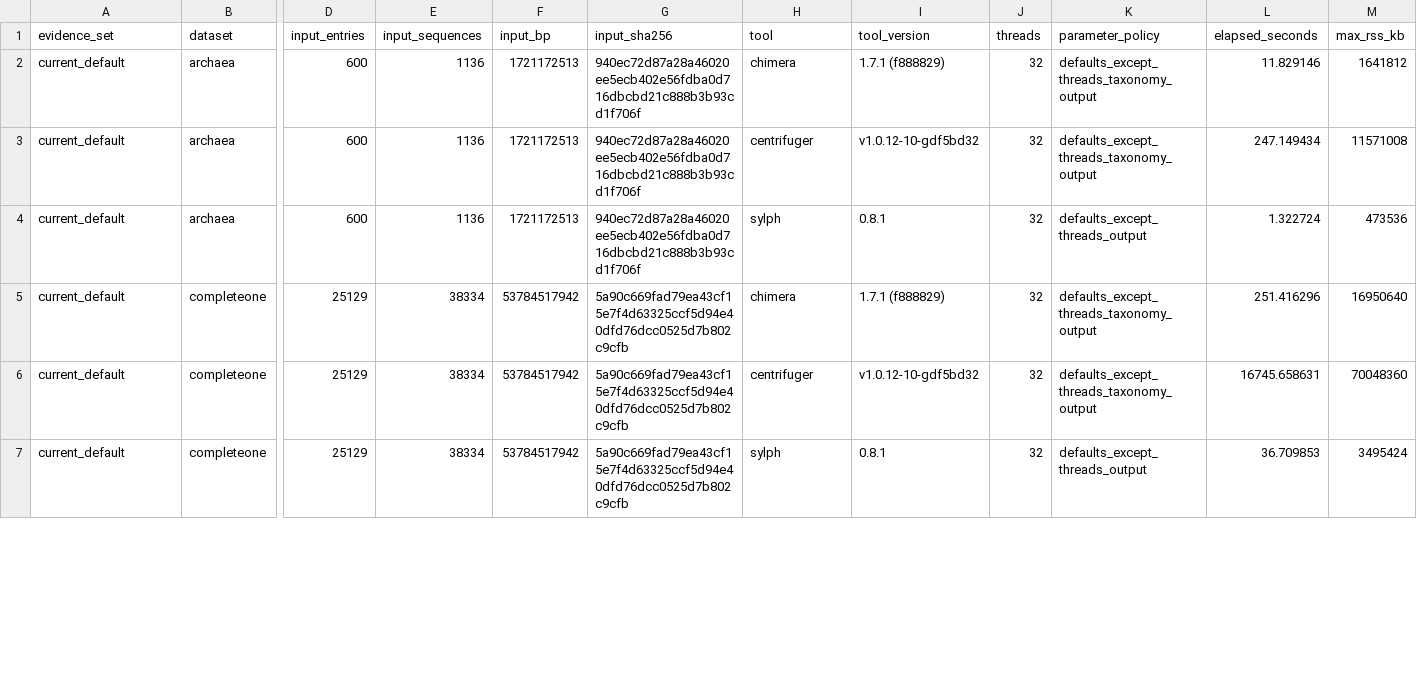
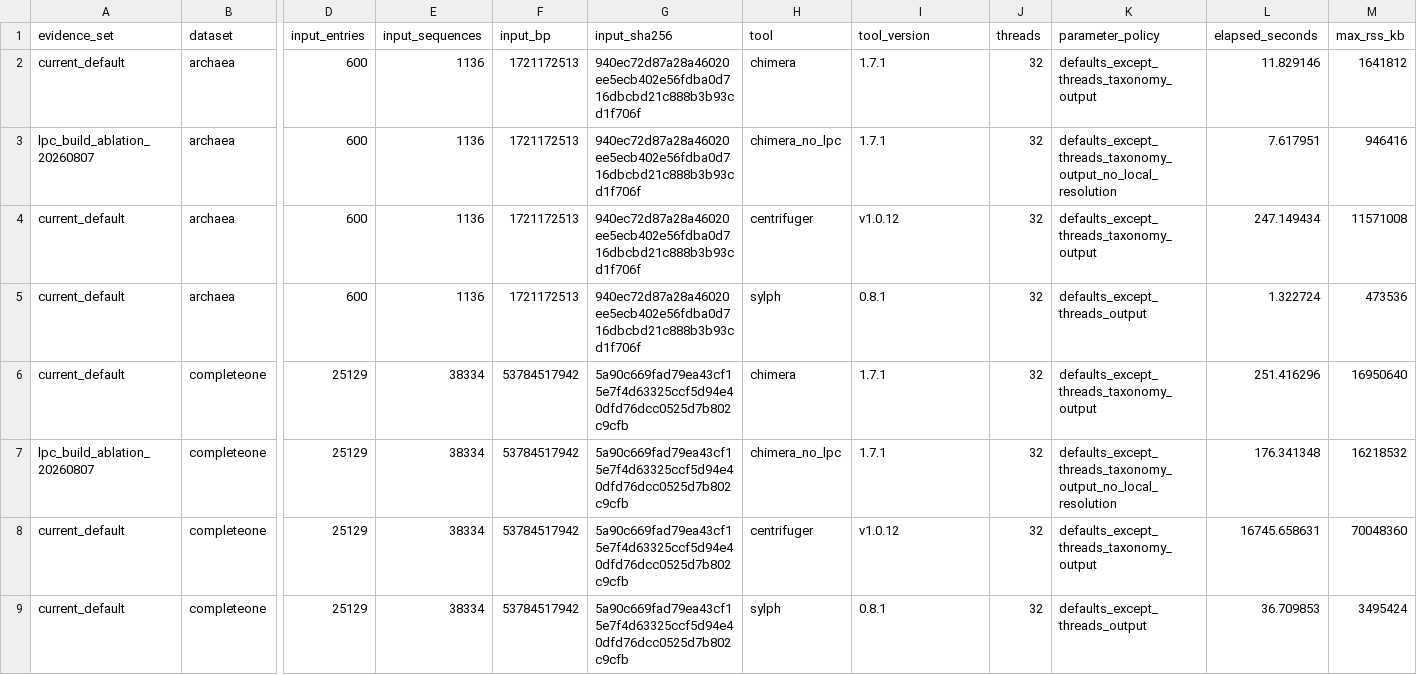
Before and after one commit to LoadStar822/ChimeraBenchmark, a TSV file: results/builds/refseq_scaling.tsv, drawn as a sheet; only a part is shown, gaps mark what is left out; addresses are those after the commit; rows hold the shown columns only; the diff covers the shown part only; the diff names each change by its address in the sheet, - before the commit and + after, or states it on an @@ line.

Commit message:
bench: publish LPC build ablation results

```diff
--- a/results/builds/refseq_scaling.tsv
+++ b/results/builds/refseq_scaling.tsv
-I2 (tool_version): 1.7.1 (f888829)
+I2 (tool_version): 1.7.1
+row 3: lpc_build_ablation_20260807 | archaea | 600 | 1136 | 1721172513 | 940ec72d87a28a46020ee5ecb402e56fdba0d716dbcbd21c888b3b93cd1f706f | chimera_no_lpc | 1.7.1 | 32 | defaults_except_threads_taxonomy_output_no_local_resolution | 7.617951 | 946416
-I4 (tool_version): v1.0.12-10-gdf5bd32
+I4 (tool_version): v1.0.12
-I6 (tool_version): 1.7.1 (f888829)
+I6 (tool_version): 1.7.1
+row 7: lpc_build_ablation_20260807 | completeone | 25129 | 38334 | 53784517942 | 5a90c669fad79ea43cf15e7f4d63325ccf5d94e40dfd76dcc0525d7b802c9cfb | chimera_no_lpc | 1.7.1 | 32 | defaults_except_threads_taxonomy_output_no_local_resolution | 176.341348 | 16218532
-I8 (tool_version): v1.0.12-10-gdf5bd32
+I8 (tool_version): v1.0.12
```
Also changed, not shown: 2 added rows and 4 edited cells elsewhere in this file, 1 other file.
